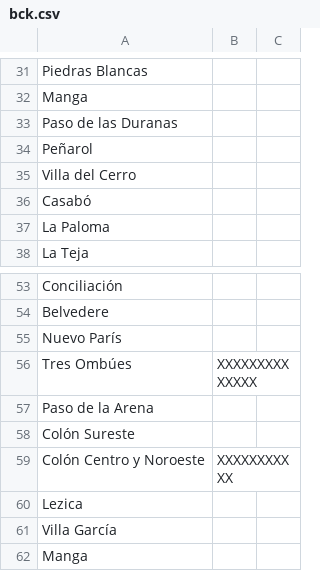
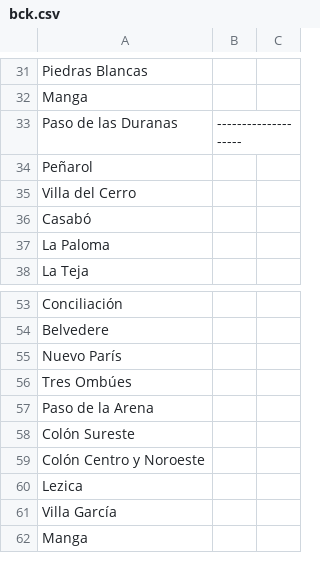
Before and after one commit to cristian-encalada/holberton-final-project, a CSV file: maps/google_maps/mvd_map_zones/bck.csv, drawn as a sheet; only a part is shown, gaps mark what is left out.

Commit message:
Adding some more zones to mvd_coordinates.csv

```diff
--- a/maps/google_maps/mvd_map_zones/bck.csv
+++ b/maps/google_maps/mvd_map_zones/bck.csv
@@ -32,3 +32,3 @@ Piedras Blancas,
 Manga,
-Paso de las Duranas,
+Paso de las Duranas,--------------------
 Peñarol,
@@ -55,6 +55,6 @@ Belvedere,
 Nuevo París,
-Tres Ombúes,XXXXXXXXXXXXXX
+Tres Ombúes,
 Paso de la Arena,
 Colón Sureste,
-Colón Centro y Noroeste, XXXXXXXXXXX
+Colón Centro y Noroeste,
 Lezica,
```
Also changed, not shown: 2 other files.
